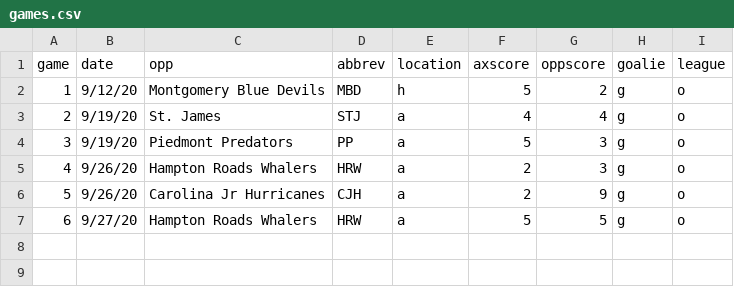
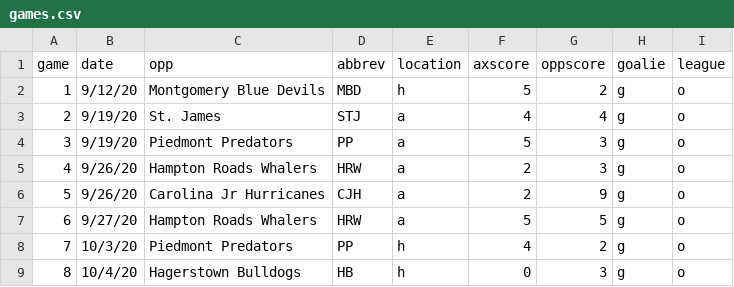
Before and after one commit to werntzp/hockey-stats, a CSV file: games.csv, drawn as a sheet; the diff names each change by its address in the sheet, - before the commit and + after, or states it on an @@ line.

Commit message:
Update games.csv

```diff
--- a/games.csv
+++ b/games.csv
+row 8: 7 | 10/3/20 | Piedmont Predators | PP | h | 4 | 2 | g | o
+row 9: 8 | 10/4/20 | Hagerstown Bulldogs | HB | h | 0 | 3 | g | o
```
